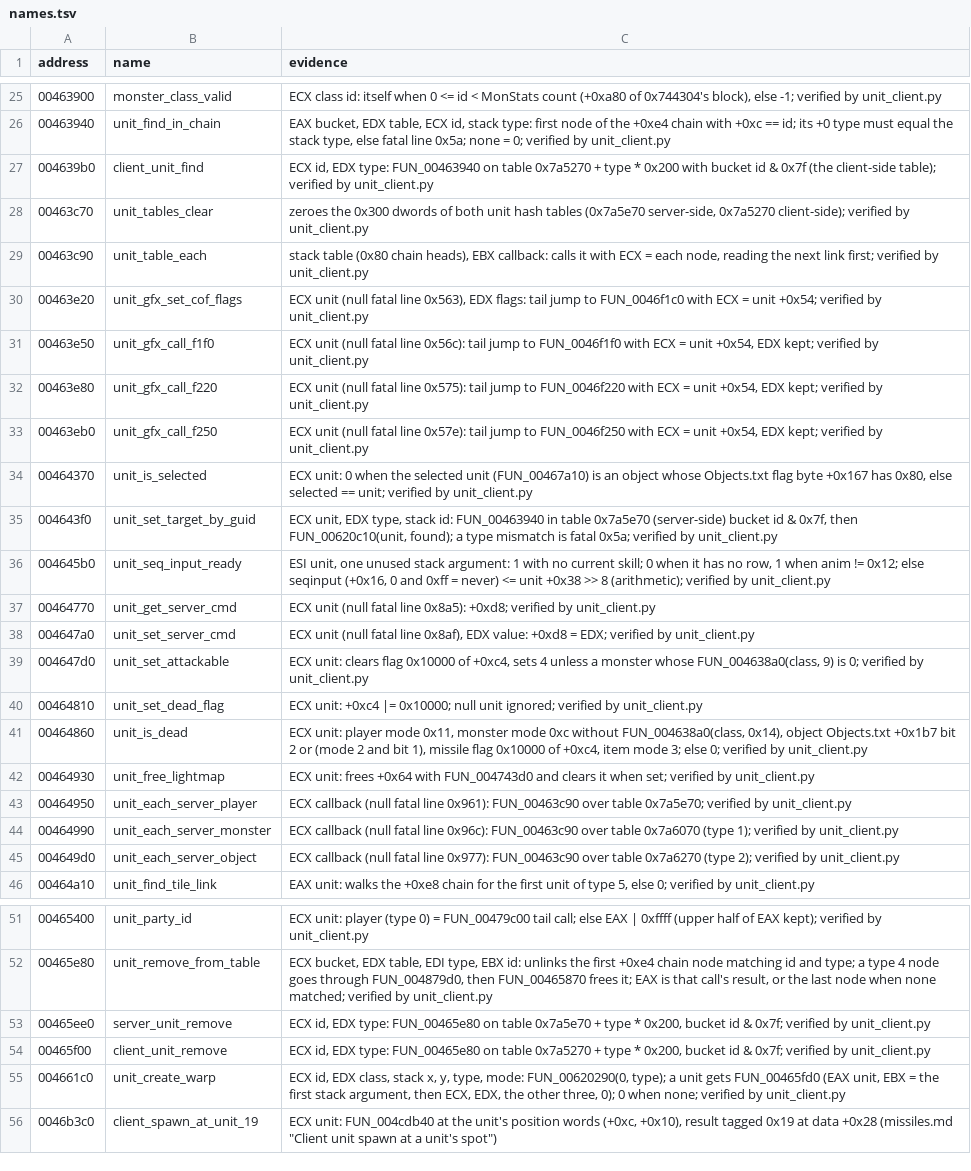
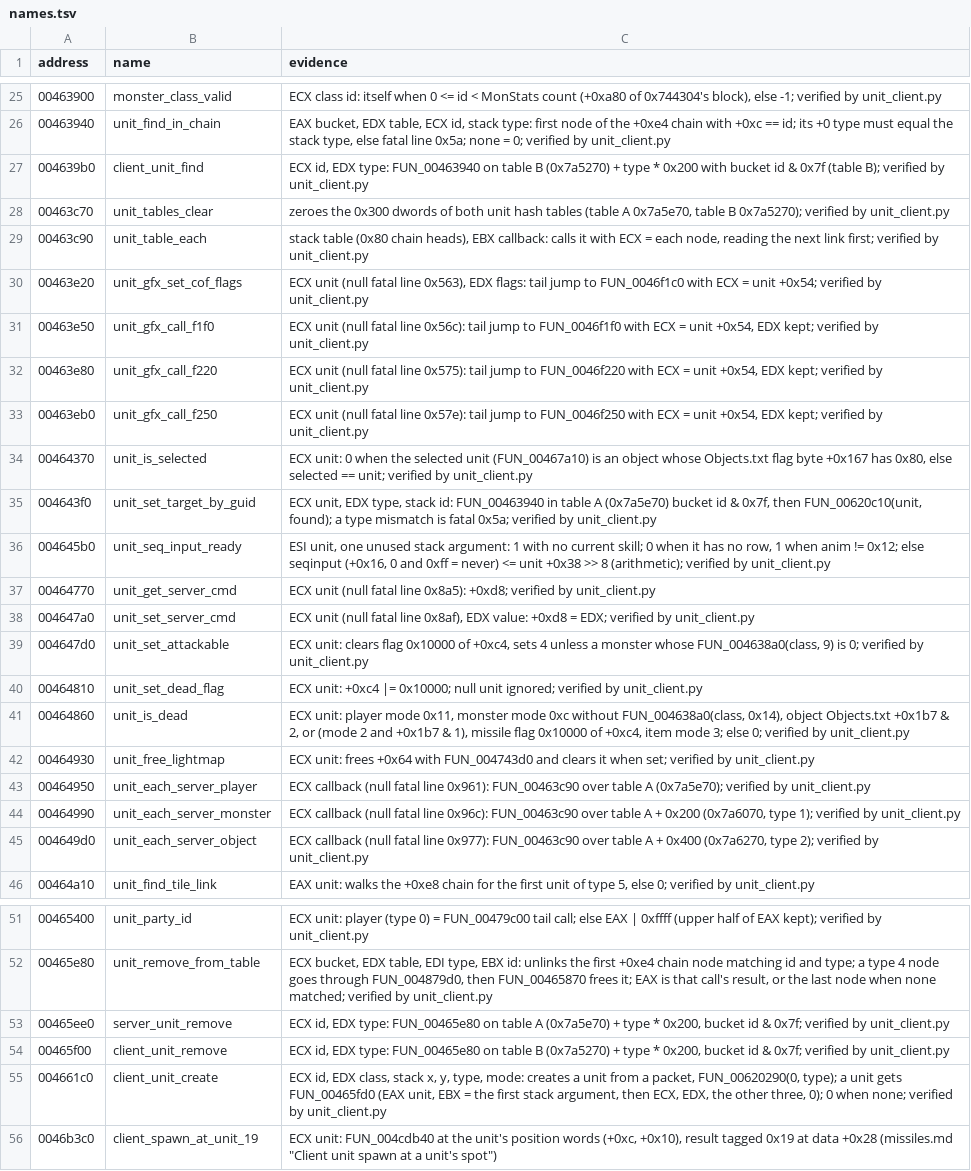
Before and after one commit to psi29a/d2decomped, a TSV file: docs/research/re/names.tsv, drawn as a sheet; only a part is shown, gaps mark what is left out.

Commit message:
UNIT review: tables A/B labelled as unverified, FUN_00463830 missing-row case tests the id, counts fixed
The missing-row test used id 0, which cannot tell 'returns the id' from 'returns 0'; it now
sets table = -id * 0x1a8 for ids 0..2 and a mutation (class-norow-zero) catches a model
returning 0. README case count 5159, 61 planted defects. Redivivus' server-/client-side labels
for 0x7a5e70 / 0x7a5270 contradict each other, so units.md and names.tsv call them table A / B and
unverified.md lists the open question. FUN_004661c0 renamed client_unit_create.

```diff
--- a/docs/research/re/names.tsv
+++ b/docs/research/re/names.tsv
@@ -26,4 +26,4 @@ address	name	evidence
 00463940	unit_find_in_chain	EAX bucket, EDX table, ECX id, stack type: first node of the +0xe4 chain with +0xc == id; its +0 type must equal the stack type, else fatal line 0x5a; none = 0; verified by unit_client.py
-004639b0	client_unit_find	ECX id, EDX type: FUN_00463940 on table 0x7a5270 + type * 0x200 with bucket id & 0x7f (the client-side table); verified by unit_client.py
-00463c70	unit_tables_clear	zeroes the 0x300 dwords of both unit hash tables (0x7a5e70 server-side, 0x7a5270 client-side); verified by unit_client.py
+004639b0	client_unit_find	ECX id, EDX type: FUN_00463940 on table B (0x7a5270) + type * 0x200 with bucket id & 0x7f (table B); verified by unit_client.py
+00463c70	unit_tables_clear	zeroes the 0x300 dwords of both unit hash tables (table A 0x7a5e70, table B 0x7a5270); verified by unit_client.py
 00463c90	unit_table_each	stack table (0x80 chain heads), EBX callback: calls it with ECX = each node, reading the next link first; verified by unit_client.py
@@ -34,3 +34,3 @@ address	name	evidence
 00464370	unit_is_selected	ECX unit: 0 when the selected unit (FUN_00467a10) is an object whose Objects.txt flag byte +0x167 has 0x80, else selected == unit; verified by unit_client.py
-004643f0	unit_set_target_by_guid	ECX unit, EDX type, stack id: FUN_00463940 in table 0x7a5e70 (server-side) bucket id & 0x7f, then FUN_00620c10(unit, found); a type mismatch is fatal 0x5a; verified by unit_client.py
+004643f0	unit_set_target_by_guid	ECX unit, EDX type, stack id: FUN_00463940 in table A (0x7a5e70) bucket id & 0x7f, then FUN_00620c10(unit, found); a type mismatch is fatal 0x5a; verified by unit_client.py
 004645b0	unit_seq_input_ready	ESI unit, one unused stack argument: 1 with no current skill; 0 when it has no row, 1 when anim != 0x12; else seqinput (+0x16, 0 and 0xff = never) <= unit +0x38 >> 8 (arithmetic); verified by unit_client.py
@@ -40,7 +40,7 @@ address	name	evidence
 00464810	unit_set_dead_flag	ECX unit: +0xc4 |= 0x10000; null unit ignored; verified by unit_client.py
-00464860	unit_is_dead	ECX unit: player mode 0x11, monster mode 0xc without FUN_004638a0(class, 0x14), object Objects.txt +0x1b7 bit 2 or (mode 2 and bit 1), missile flag 0x10000 of +0xc4, item mode 3; else 0; verified by unit_client.py
+00464860	unit_is_dead	ECX unit: player mode 0x11, monster mode 0xc without FUN_004638a0(class, 0x14), object Objects.txt +0x1b7 & 2, or (mode 2 and +0x1b7 & 1), missile flag 0x10000 of +0xc4, item mode 3; else 0; verified by unit_client.py
 00464930	unit_free_lightmap	ECX unit: frees +0x64 with FUN_004743d0 and clears it when set; verified by unit_client.py
-00464950	unit_each_server_player	ECX callback (null fatal line 0x961): FUN_00463c90 over table 0x7a5e70; verified by unit_client.py
-00464990	unit_each_server_monster	ECX callback (null fatal line 0x96c): FUN_00463c90 over table 0x7a6070 (type 1); verified by unit_client.py
-004649d0	unit_each_server_object	ECX callback (null fatal line 0x977): FUN_00463c90 over table 0x7a6270 (type 2); verified by unit_client.py
+00464950	unit_each_server_player	ECX callback (null fatal line 0x961): FUN_00463c90 over table A (0x7a5e70); verified by unit_client.py
+00464990	unit_each_server_monster	ECX callback (null fatal line 0x96c): FUN_00463c90 over table A + 0x200 (0x7a6070, type 1); verified by unit_client.py
+004649d0	unit_each_server_object	ECX callback (null fatal line 0x977): FUN_00463c90 over table A + 0x400 (0x7a6270, type 2); verified by unit_client.py
 00464a10	unit_find_tile_link	EAX unit: walks the +0xe8 chain for the first unit of type 5, else 0; verified by unit_client.py
@@ -52,5 +52,5 @@ address	name	evidence
 00465e80	unit_remove_from_table	ECX bucket, EDX table, EDI type, EBX id: unlinks the first +0xe4 chain node matching id and type; a type 4 node goes through FUN_004879d0, then FUN_00465870 frees it; EAX is that call's result, or the last node when none matched; verified by unit_client.py
-00465ee0	server_unit_remove	ECX id, EDX type: FUN_00465e80 on table 0x7a5e70 + type * 0x200, bucket id & 0x7f; verified by unit_client.py
-00465f00	client_unit_remove	ECX id, EDX type: FUN_00465e80 on table 0x7a5270 + type * 0x200, bucket id & 0x7f; verified by unit_client.py
-004661c0	unit_create_warp	ECX id, EDX class, stack x, y, type, mode: FUN_00620290(0, type); a unit gets FUN_00465fd0 (EAX unit, EBX = the first stack argument, then ECX, EDX, the other three, 0); 0 when none; verified by unit_client.py
+00465ee0	server_unit_remove	ECX id, EDX type: FUN_00465e80 on table A (0x7a5e70) + type * 0x200, bucket id & 0x7f; verified by unit_client.py
+00465f00	client_unit_remove	ECX id, EDX type: FUN_00465e80 on table B (0x7a5270) + type * 0x200, bucket id & 0x7f; verified by unit_client.py
+004661c0	client_unit_create	ECX id, EDX class, stack x, y, type, mode: creates a unit from a packet, FUN_00620290(0, type); a unit gets FUN_00465fd0 (EAX unit, EBX = the first stack argument, then ECX, EDX, the other three, 0); 0 when none; verified by unit_client.py
 0046b3c0	client_spawn_at_unit_19	ECX unit: FUN_004cdb40 at the unit's position words (+0xc, +0x10), result tagged 0x19 at data +0x28 (missiles.md "Client unit spawn at a unit's spot")
```
Also changed, not shown: 4 other files.
